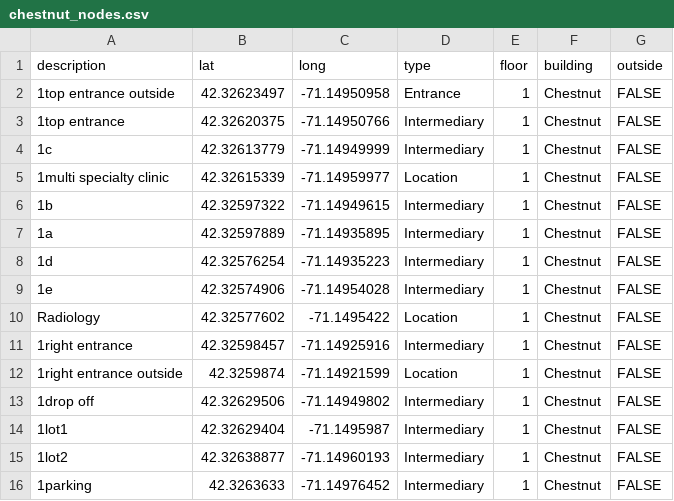
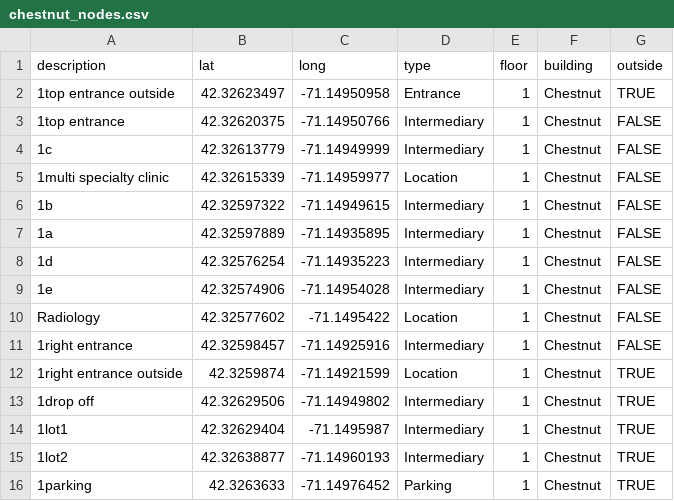
Before and after one commit to cerealkiller2527/soft-eng-repo-backup, a CSV file: packages/database/seedFiles/chestnut/chestnut_nodes.csv, drawn as a sheet.

Commit message:
slight changes to seed csvs

```diff
--- a/packages/database/seedFiles/chestnut/chestnut_nodes.csv
+++ b/packages/database/seedFiles/chestnut/chestnut_nodes.csv
@@ -1,3 +1,3 @@
 description,lat,long,type,floor,building,outside
-1top entrance outside,42.32623497,-71.14950958,Entrance,1,Chestnut,FALSE
+1top entrance outside,42.32623497,-71.14950958,Entrance,1,Chestnut,TRUE
 1top entrance,42.32620375,-71.14950766,Intermediary,1,Chestnut,FALSE
@@ -11,6 +11,6 @@ Radiology,42.32577602,-71.1495422,Location,1,Chestnut,FALSE
 1right entrance,42.32598457,-71.14925916,Intermediary,1,Chestnut,FALSE
-1right entrance outside,42.3259874,-71.14921599,Location,1,Chestnut,FALSE
-1drop off,42.32629506,-71.14949802,Intermediary,1,Chestnut,FALSE
-1lot1,42.32629404,-71.1495987,Intermediary,1,Chestnut,FALSE
-1lot2,42.32638877,-71.14960193,Intermediary,1,Chestnut,FALSE
-1parking,42.3263633,-71.14976452,Intermediary,1,Chestnut,FALSE
+1right entrance outside,42.3259874,-71.14921599,Location,1,Chestnut,TRUE
+1drop off,42.32629506,-71.14949802,Intermediary,1,Chestnut,TRUE
+1lot1,42.32629404,-71.1495987,Intermediary,1,Chestnut,TRUE
+1lot2,42.32638877,-71.14960193,Intermediary,1,Chestnut,TRUE
+1parking,42.3263633,-71.14976452,Parking,1,Chestnut,TRUE
```
Also changed, not shown: packages/database/seedFiles/pat22floor1/pat22floor1_nodes.csv.
